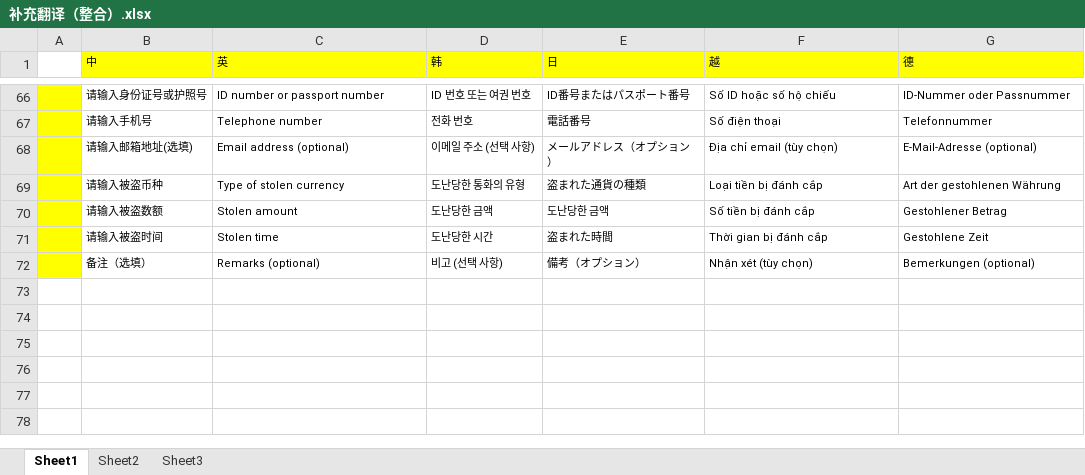
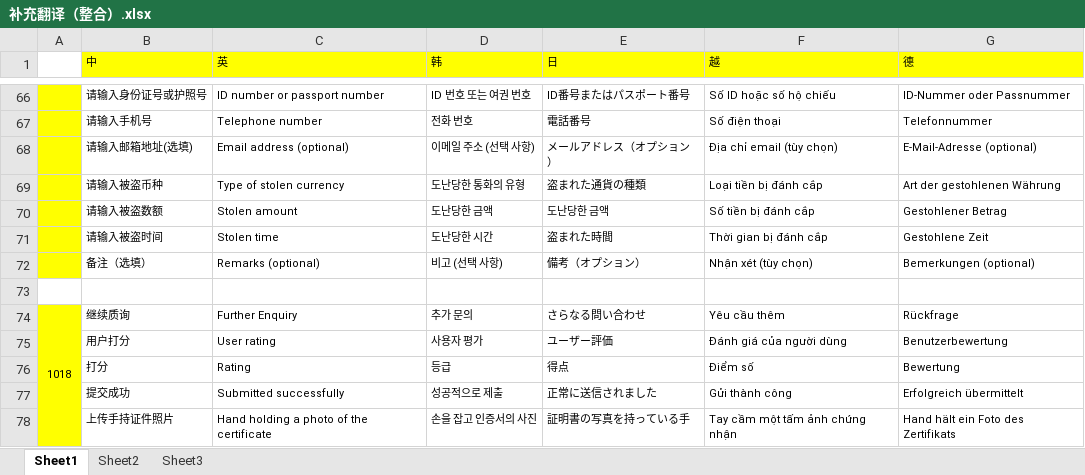
Before and after one commit to DANA111520/SB-Translation, an Excel workbook: 补充翻译（整合）.xlsx, sheet Sheet1, drawn as a sheet; only a part is shown, gaps mark what is left out; values as stored, in another font and other column widths than the file's, no borders; the diff names each change by its address in the sheet, - before the commit and + after, or states it on an @@ line.

Commit message:
更新1018需求翻译

```diff
--- a/补充翻译（整合）.xlsx (sheet Sheet1)
+++ b/补充翻译（整合）.xlsx (sheet Sheet1)
+row 73: (empty)
+row 74: 1018 | 继续质询 | Further Enquiry | 추가 문의 | さらなる問い合わせ | Yêu cầu thêm | Rückfrage
+row 75:  | 用户打分 | User rating | 사용자 평가 | ユーザー評価 | Đánh giá của người dùng | Benutzerbewertung
+row 76:  | 打分 | Rating | 등급 | 得点 | Điểm số | Bewertung
+row 77:  | 提交成功 | Submitted successfully | 성공적으로 제출 | 正常に送信されました | Gửi thành công | Erfolgreich übermittelt
+row 78:  | 上传手持证件照片 | Hand holding a photo of the certificate | 손을 잡고 인증서의 사진 | 証明書の写真を持っている手 | Tay cầm một tấm ảnh chứng nhận | Hand hält ein Foto des Zertifikats
```
